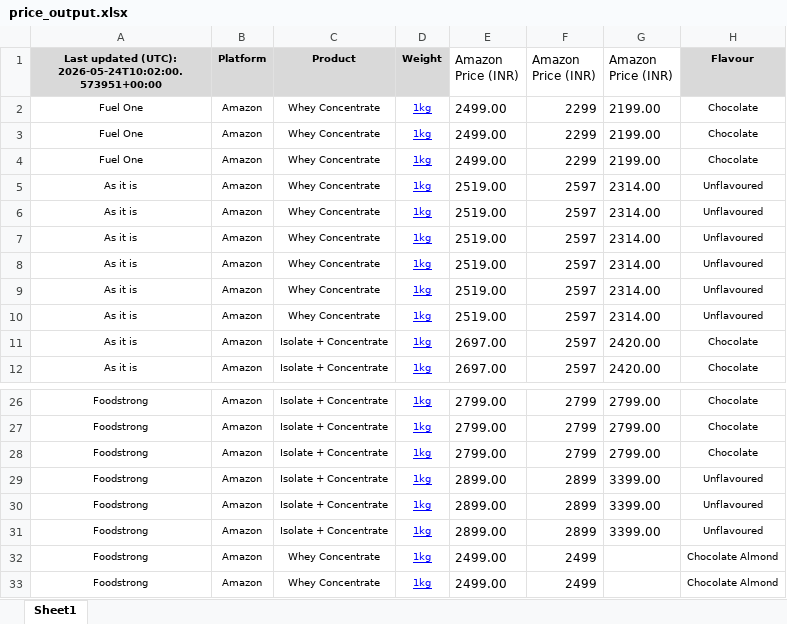
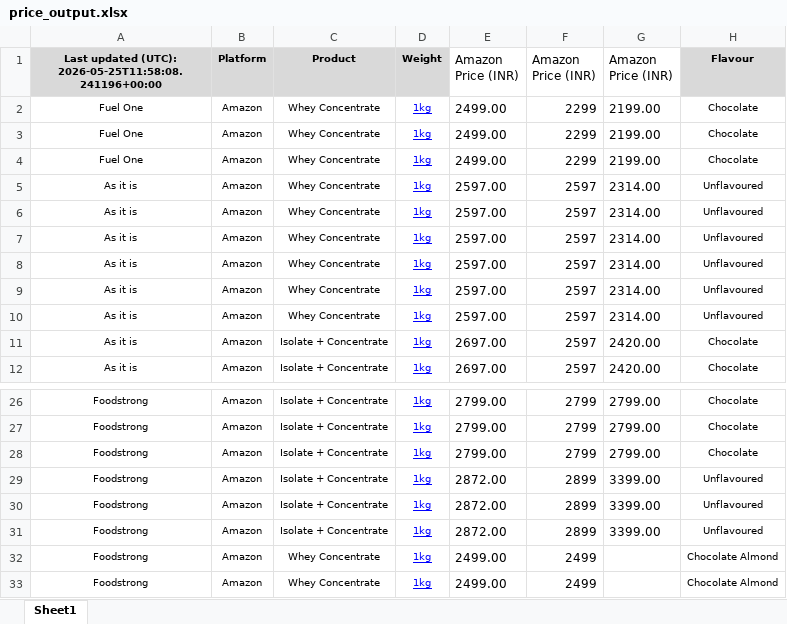
Before and after one commit to ankur2610/Amazon, an Excel workbook: data/output/price_output.xlsx, sheet Sheet1, drawn as a sheet; only a part is shown, gaps mark what is left out; values as stored, in another font and other column widths than the file's, no borders; the diff names each change by its address in the sheet, - before the commit and + after, or states it on an @@ line.

```diff
--- a/data/output/price_output.xlsx (sheet Sheet1)
+++ b/data/output/price_output.xlsx (sheet Sheet1)
-A1: …updated (UTC): 2026-05-24T10:02:00.573951+00:00
+A1: …updated (UTC): 2026-05-25T11:58:08.241196+00:00
-E5:E10 (Amazon Price (INR)): 2519.00
+E5:E10 (Amazon Price (INR)): 2597.00
-E29:E31 (Amazon Price (INR)): 2899.00
+E29:E31 (Amazon Price (INR)): 2872.00
```
